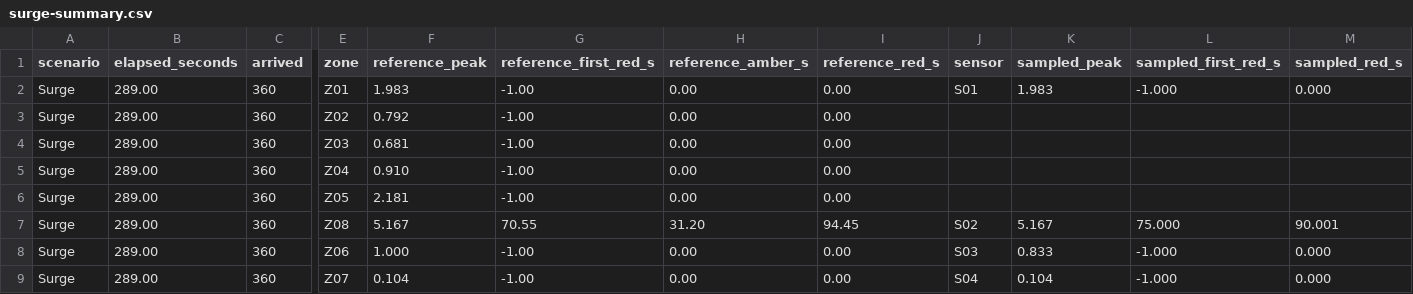
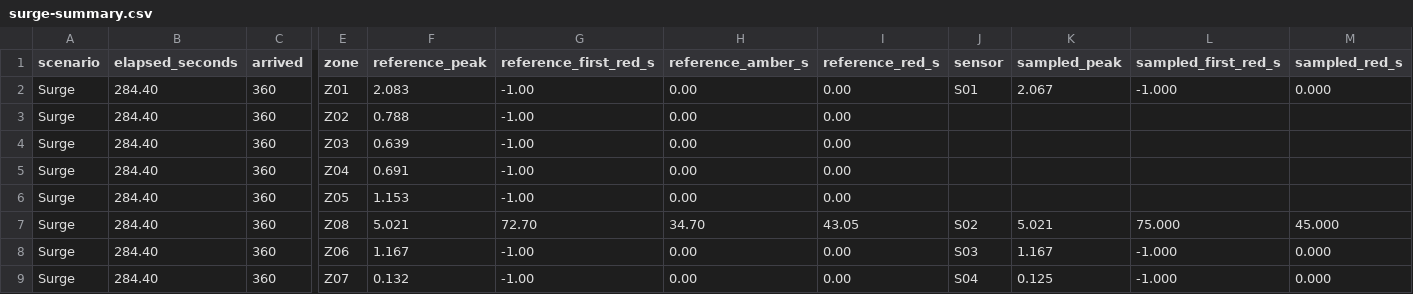
Before and after one commit to magakhass/crowd-digital-twin, a CSV file: docs/venue/week-7-results/surge-summary.csv, drawn as a sheet; only a part is shown, gaps mark what is left out; the diff names each change by its address in the sheet, - before the commit and + after, or states it on an @@ line.

```diff
--- a/docs/venue/week-7-results/surge-summary.csv
+++ b/docs/venue/week-7-results/surge-summary.csv
-B2:B9 (elapsed_seconds): 289.00
+B2:B9 (elapsed_seconds): 284.40
-F2 (reference_peak): 1.983
+F2 (reference_peak): 2.083
-K2 (sampled_peak): 1.983
+K2 (sampled_peak): 2.067
-F3 (reference_peak): 0.792
+F3 (reference_peak): 0.788
-F4 (reference_peak): 0.681
+F4 (reference_peak): 0.639
-F5 (reference_peak): 0.910
+F5 (reference_peak): 0.691
-F6 (reference_peak): 2.181
+F6 (reference_peak): 1.153
-F7 (reference_peak): 5.167
+F7 (reference_peak): 5.021
-G7 (reference_first_red_s): 70.55
+G7 (reference_first_red_s): 72.70
-H7 (reference_amber_s): 31.20
+H7 (reference_amber_s): 34.70
-I7 (reference_red_s): 94.45
+I7 (reference_red_s): 43.05
-K7 (sampled_peak): 5.167
+K7 (sampled_peak): 5.021
-M7 (sampled_red_s): 90.001
+M7 (sampled_red_s): 45.000
-F8 (reference_peak): 1.000
+F8 (reference_peak): 1.167
-K8 (sampled_peak): 0.833
+K8 (sampled_peak): 1.167
-F9 (reference_peak): 0.104
+F9 (reference_peak): 0.132
-K9 (sampled_peak): 0.104
+K9 (sampled_peak): 0.125
```
Also changed, not shown: docs/venue/week-7-results/gradual-samples.csv, docs/venue/week-7-results/gradual-summary.csv, 11 other files.
